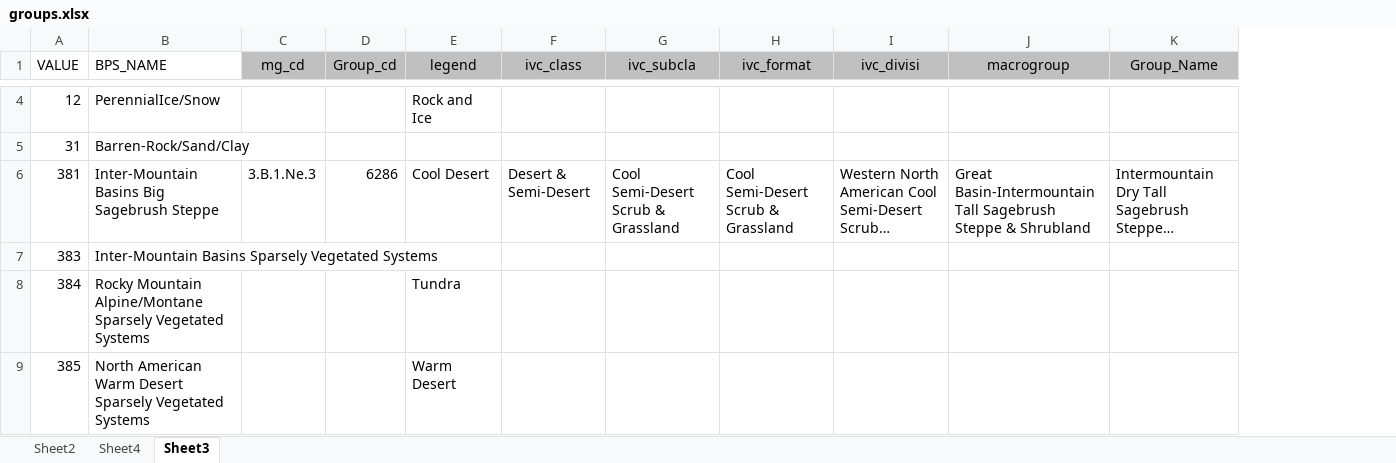
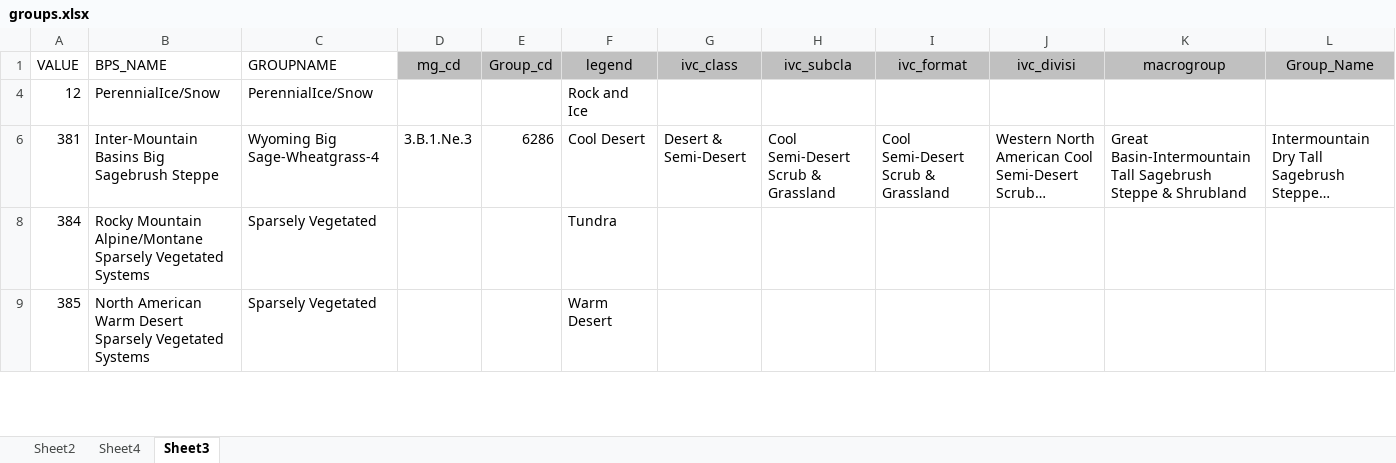
Before and after one commit to phytoclast/treeatlas, an Excel workbook: data/groups.xlsx, sheet Sheet3, drawn as a sheet; only a part is shown, gaps mark what is left out; long unchanged cells end in …; values as stored, in another font and other column widths than the file's, no borders; removed rows and columns are numbered as before the commit, all else as after; the diff covers the shown part only; the diff names each change by its address in the sheet, - before the commit and + after, or states it on an @@ line.

```diff
--- a/data/groups.xlsx (sheet Sheet3)
+++ b/data/groups.xlsx (sheet Sheet3)
+column C (GROUPNAME), rows 4-9: PerennialIce/Snow | Wyoming Big Sage-Wheatgrass-4 | Sparsely Vegetated | Sparsely Vegetated
-row 5: 31 | Barren-Rock/Sand/Clay
-row 7: 383 | Inter-Mountain Basins Sparsely Vegetated Systems
```
Also changed, not shown: 38 removed rows, 118 edited cells and cell formats elsewhere in this sheet, sheet Sheet4, hidden cells, 1 other file.
